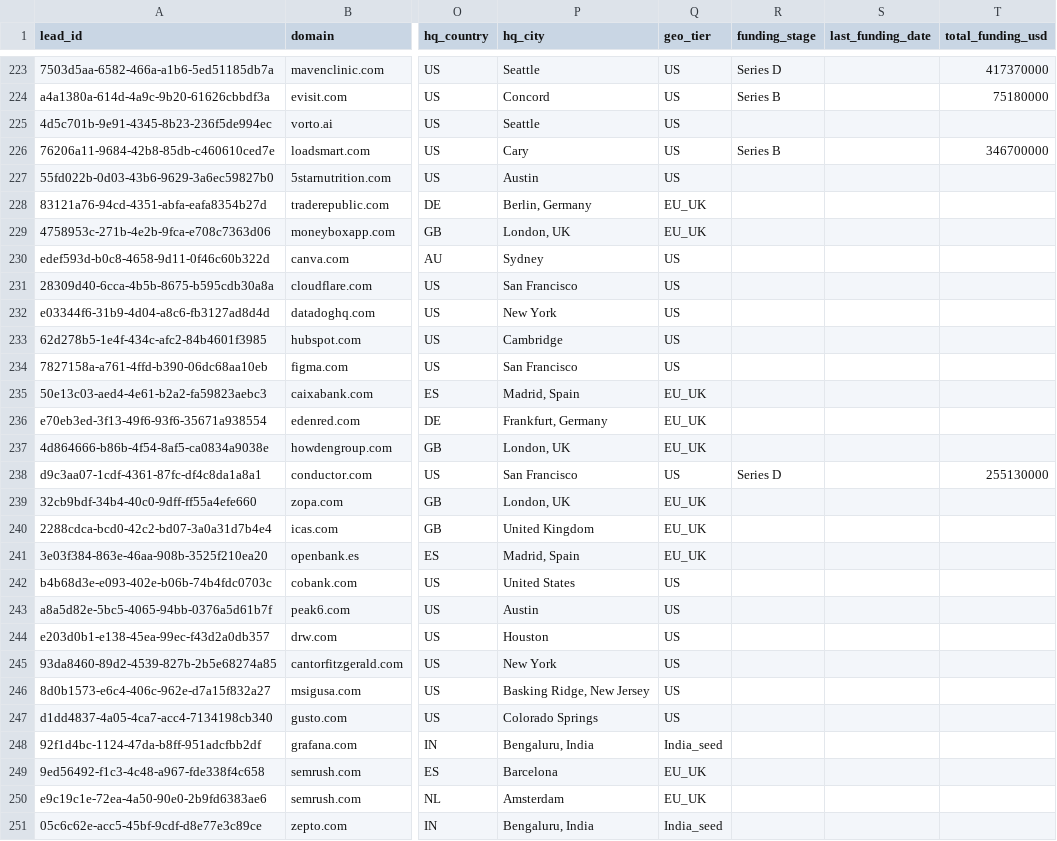
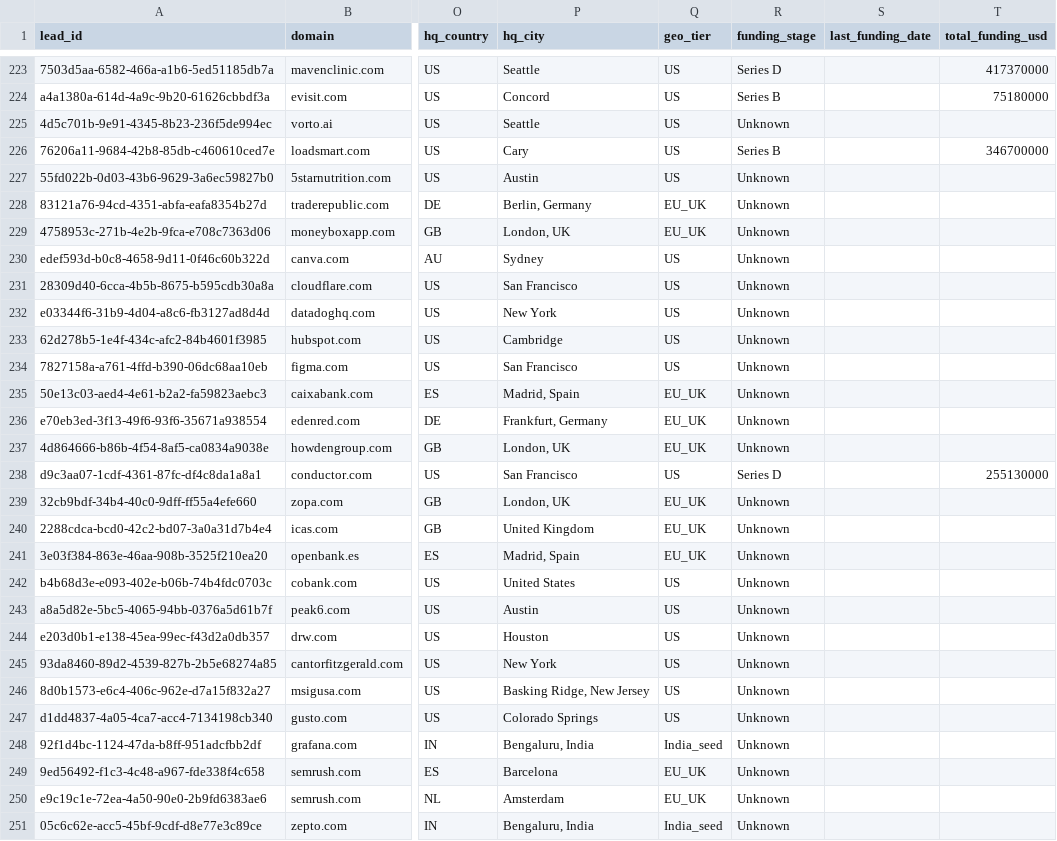
Before and after one commit to aayush2724/LeadForge, a CSV file: data/scored_leads.csv, drawn as a sheet; only a part is shown, gaps mark what is left out; the diff covers the shown part only; the diff names each change by its address in the sheet, - before the commit and + after, or states it on an @@ line.

```diff
--- a/data/scored_leads.csv
+++ b/data/scored_leads.csv
-R225 (funding_stage): (empty)
+R225 (funding_stage): Unknown
-R227:R237 (funding_stage): (empty)
+R227:R237 (funding_stage): Unknown
-R239:R251 (funding_stage): (empty)
+R239:R251 (funding_stage): Unknown
```
Also changed, not shown: 54 edited cells elsewhere in this file, 1 other file.
